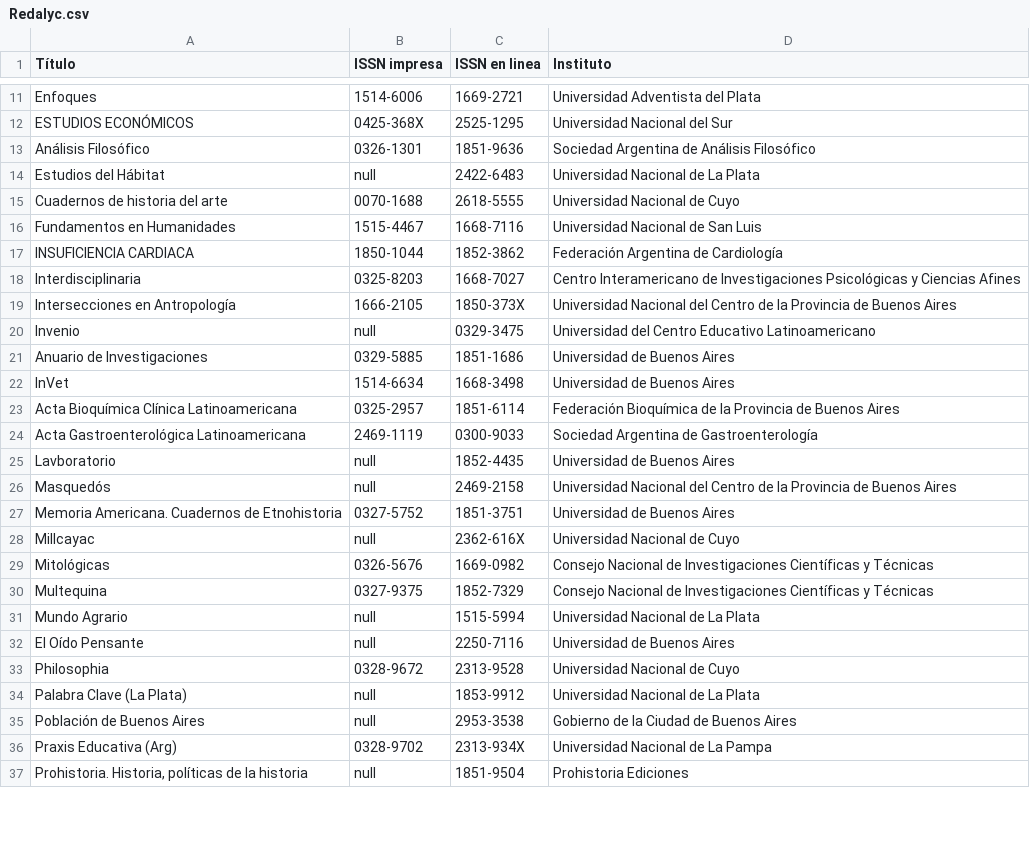
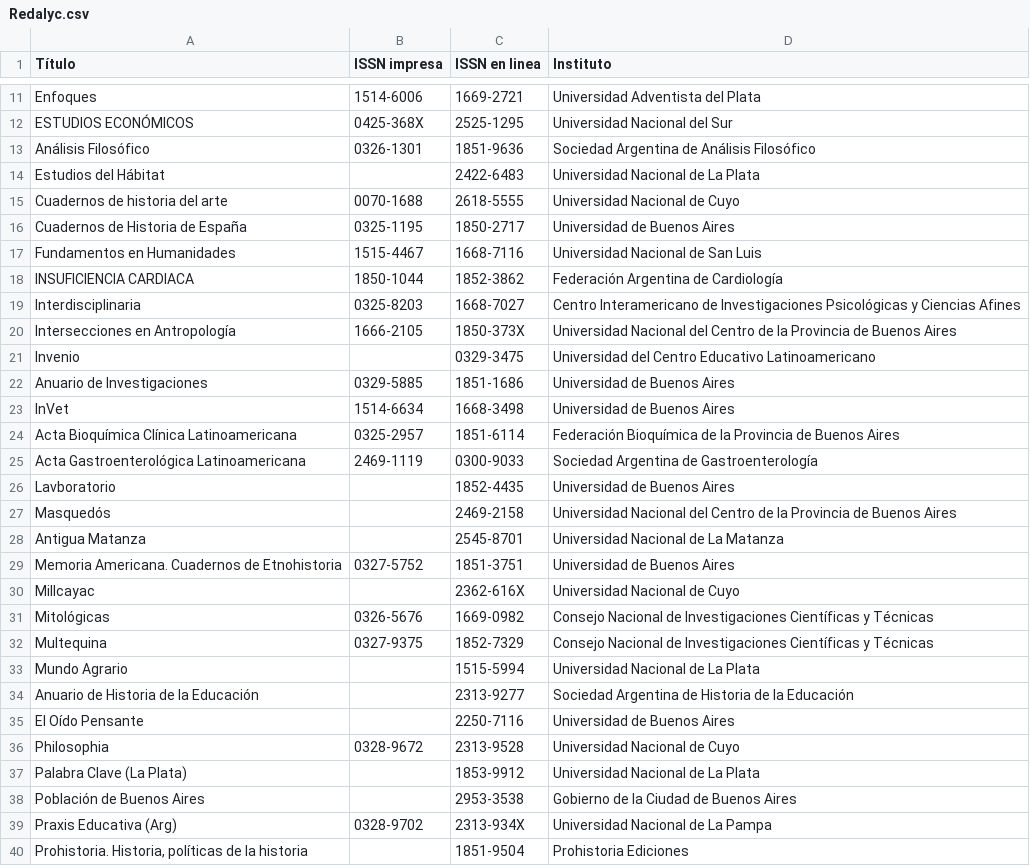
Before and after one commit to Franco2900/SGE_Arg-WEB, a CSV file: SGE_Arg/Revistas/Redalyc.csv, drawn as a sheet; only a part is shown, gaps mark what is left out; the diff covers the shown part only.

```diff
--- a/SGE_Arg/Revistas/Redalyc.csv
+++ b/SGE_Arg/Revistas/Redalyc.csv
@@ -13,4 +13,5 @@ ESTUDIOS ECONÓMICOS;0425-368X;2525-1295;Universidad Nacional del Sur
 Análisis Filosófico;0326-1301;1851-9636;Sociedad Argentina de Análisis Filosófico
-Estudios del Hábitat;null;2422-6483;Universidad Nacional de La Plata
+Estudios del Hábitat;;2422-6483;Universidad Nacional de La Plata
 Cuadernos de historia del arte;0070-1688;2618-5555;Universidad Nacional de Cuyo
+Cuadernos de Historia de España;0325-1195;1850-2717;Universidad de Buenos Aires
 Fundamentos en Humanidades;1515-4467;1668-7116;Universidad Nacional de San Luis
@@ -19,3 +20,3 @@ Interdisciplinaria;0325-8203;1668-7027;Centro Interamericano de Investigaciones
 Intersecciones en Antropología;1666-2105;1850-373X;Universidad Nacional del Centro de la Provincia de Buenos Aires
-Invenio;null;0329-3475;Universidad del Centro Educativo Latinoamericano
+Invenio;;0329-3475;Universidad del Centro Educativo Latinoamericano
 Anuario de Investigaciones;0329-5885;1851-1686;Universidad de Buenos Aires
@@ -24,14 +25,16 @@ Acta Bioquímica Clínica Latinoamericana;0325-2957;1851-6114;Federación Bioqu
 Acta Gastroenterológica Latinoamericana;2469-1119;0300-9033;Sociedad Argentina de Gastroenterología
-Lavboratorio;null;1852-4435;Universidad de Buenos Aires
-Masquedós;null;2469-2158;Universidad Nacional del Centro de la Provincia de Buenos Aires
+Lavboratorio;;1852-4435;Universidad de Buenos Aires
+Masquedós;;2469-2158;Universidad Nacional del Centro de la Provincia de Buenos Aires
+Antigua Matanza;;2545-8701;Universidad Nacional de La Matanza
 Memoria Americana. Cuadernos de Etnohistoria;0327-5752;1851-3751;Universidad de Buenos Aires
-Millcayac;null;2362-616X;Universidad Nacional de Cuyo
+Millcayac;;2362-616X;Universidad Nacional de Cuyo
 Mitológicas;0326-5676;1669-0982;Consejo Nacional de Investigaciones Científicas y Técnicas
 Multequina;0327-9375;1852-7329;Consejo Nacional de Investigaciones Científicas y Técnicas
-Mundo Agrario;null;1515-5994;Universidad Nacional de La Plata
-El Oído Pensante;null;2250-7116;Universidad de Buenos Aires
+Mundo Agrario;;1515-5994;Universidad Nacional de La Plata
+Anuario de Historia de la Educación;;2313-9277;Sociedad Argentina de Historia de la Educación
+El Oído Pensante;;2250-7116;Universidad de Buenos Aires
 Philosophia;0328-9672;2313-9528;Universidad Nacional de Cuyo
-Palabra Clave (La Plata);null;1853-9912;Universidad Nacional de La Plata
-Población de Buenos Aires;null;2953-3538;Gobierno de la Ciudad de Buenos Aires
+Palabra Clave (La Plata);;1853-9912;Universidad Nacional de La Plata
+Población de Buenos Aires;;2953-3538;Gobierno de la Ciudad de Buenos Aires
 Praxis Educativa (Arg);0328-9702;2313-934X;Universidad Nacional de La Pampa
-Prohistoria. Historia, políticas de la historia;null;1851-9504;Prohistoria Ediciones
+Prohistoria. Historia, políticas de la historia;;1851-9504;Prohistoria Ediciones
```
Also changed, not shown: 6 added rows, 1 moved row and 23 edited cells elsewhere in this file, SGE_Arg/Revistas/DOAJ.csv, 9 other files.
